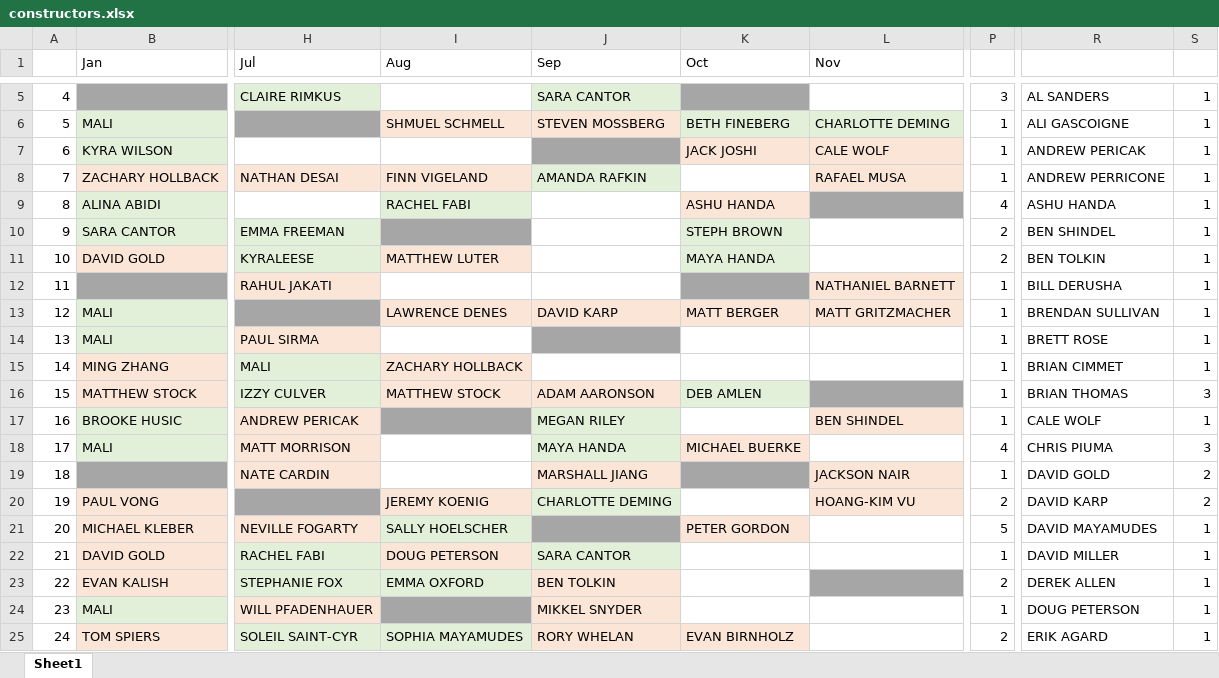
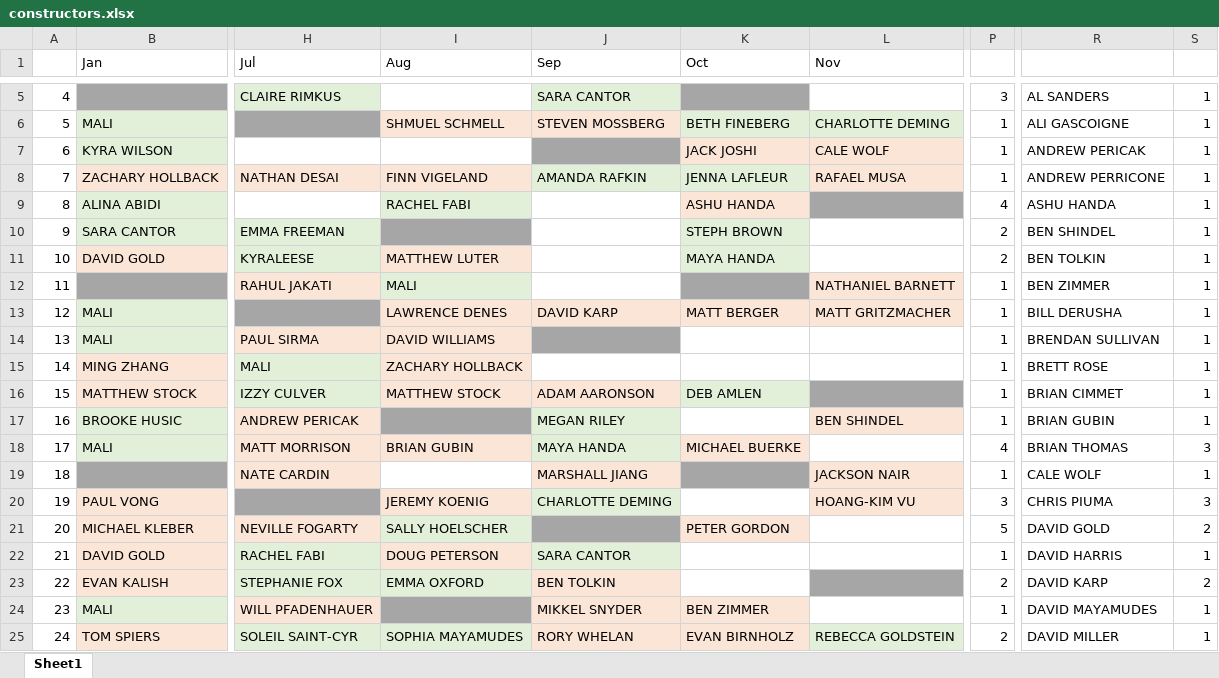
Before and after one commit to malihanda/xw-a-day, an Excel workbook: constructors.xlsx, sheet Sheet1, drawn as a sheet; only a part is shown, gaps mark what is left out; values as stored, in another font and other column widths than the file's, no borders; the diff covers the shown part only; the diff names each change by its address in the sheet, - before the commit and + after, or states it on an @@ line.

```diff
--- a/constructors.xlsx (sheet Sheet1)
+++ b/constructors.xlsx (sheet Sheet1)
-K8 (Oct): (empty)
+K8 (Oct): JENNA LAFLEUR
-K8 fill: none
+K8 fill: #E2F0D9
-I12 (Aug): (empty)
+I12 (Aug): MALI
-I12 fill: none
+I12 fill: #E2F0D9
-R12: BILL DERUSHA
+R12: BEN ZIMMER
-R13: BRENDAN SULLIVAN
+R13: BILL DERUSHA
-I14 (Aug): (empty)
+I14 (Aug): DAVID WILLIAMS
-I14 fill: none
+I14 fill: #FBE5D6
-R14: BRETT ROSE
+R14: BRENDAN SULLIVAN
-R15: BRIAN CIMMET
+R15: BRETT ROSE
-R16: BRIAN THOMAS
+R16: BRIAN CIMMET
-S16: 3
+S16: 1
-R17: CALE WOLF
+R17: BRIAN GUBIN
-I18 (Aug): (empty)
+I18 (Aug): BRIAN GUBIN
-I18 fill: none
+I18 fill: #FBE5D6
-R18: CHRIS PIUMA
+R18: BRIAN THOMAS
-R19: DAVID GOLD
+R19: CALE WOLF
-S19: 2
+S19: 1
-P20: 2
+P20: 3
-R20: DAVID KARP
+R20: CHRIS PIUMA
-S20: 2
+S20: 3
-R21: DAVID MAYAMUDES
+R21: DAVID GOLD
-S21: 1
+S21: 2
-R22: DAVID MILLER
+R22: DAVID HARRIS
-R23: DEREK ALLEN
+R23: DAVID KARP
-S23: 1
+S23: 2
-K24 (Oct): (empty)
+K24 (Oct): BEN ZIMMER
-K24 fill: none
+K24 fill: #FBE5D6
-R24: DOUG PETERSON
+R24: DAVID MAYAMUDES
-L25 (Nov): (empty)
+L25 (Nov): REBECCA GOLDSTEIN
-L25 fill: none
+L25 fill: #E2F0D9
-R25: ERIK AGARD
+R25: DAVID MILLER
```
Also changed, not shown: 12 added rows, 3 removed rows, 45 edited cells and cell formats elsewhere in this sheet, 1 other file.
